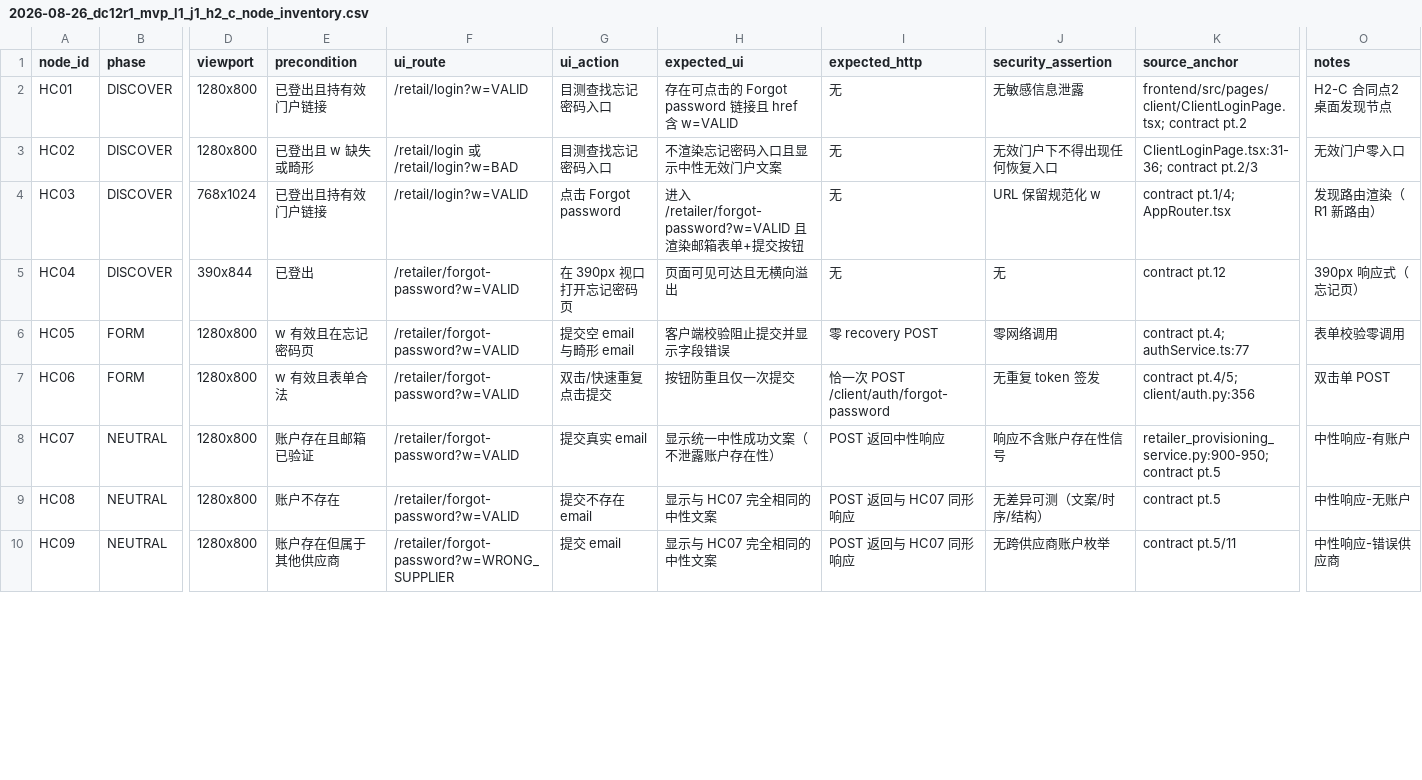
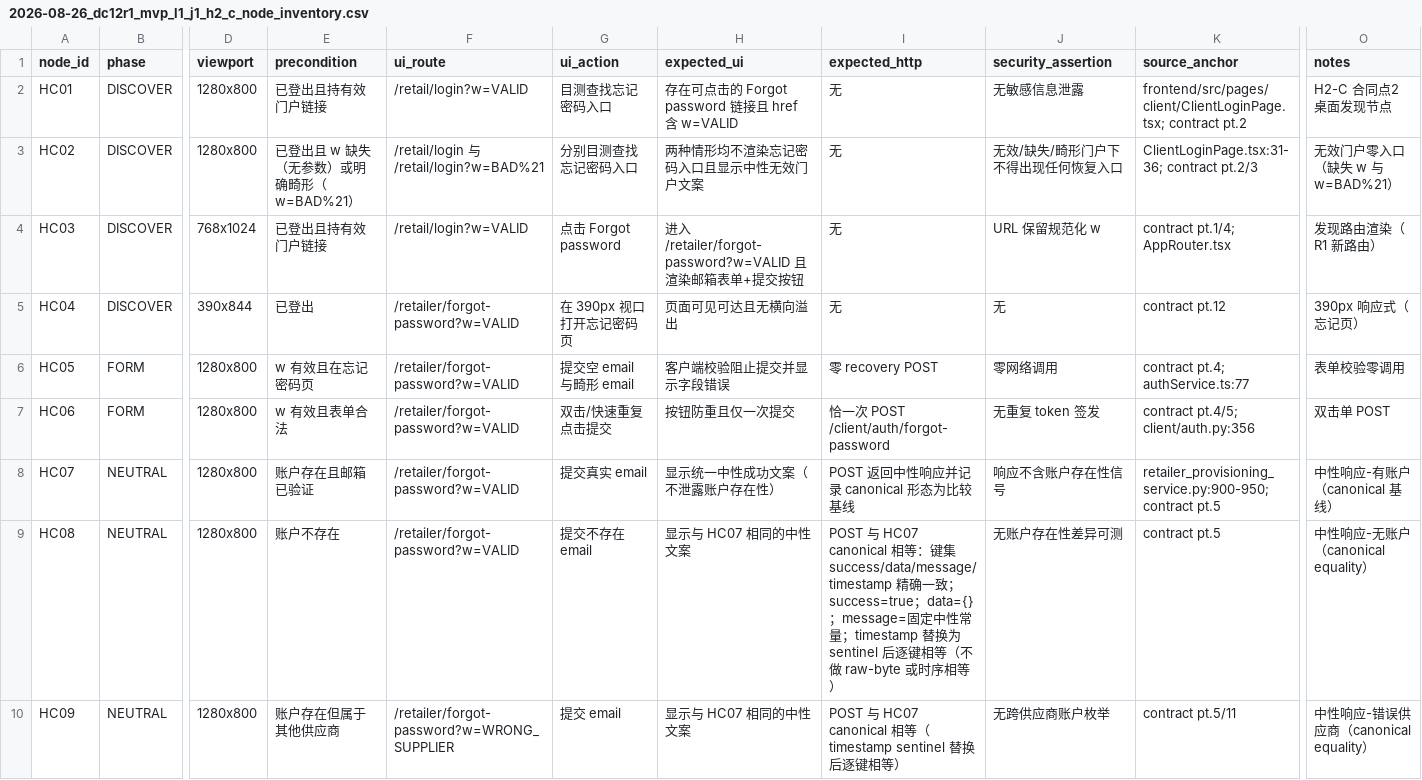
Before and after one commit to lvoemingjie-hash/Mpango-ERP, a CSV file: docs/test-plans/2026-08-26_dc12r1_mvp_l1_j1_h2_c_node_inventory.csv, drawn as a sheet; only a part is shown, gaps mark what is left out; the diff covers the shown part only; the diff names each change by its address in the sheet, - before the commit and + after, or states it on an @@ line.

Commit message:
docs(h2-c-r0-r1): contract determinism and legacy compatibility closure - canonical neutrality, HC17, test-scope truth

```diff
--- a/docs/test-plans/2026-08-26_dc12r1_mvp_l1_j1_h2_c_node_inventory.csv
+++ b/docs/test-plans/2026-08-26_dc12r1_mvp_l1_j1_h2_c_node_inventory.csv
-E3 (precondition): 已登出且 w 缺失或畸形
+E3 (precondition): 已登出且 w 缺失（无参数）或明确畸形（w=BAD%21）
-F3 (ui_route): /retail/login 或 /retail/login?w=BAD
+F3 (ui_route): /retail/login 与 /retail/login?w=BAD%21
-G3 (ui_action): 目测查找忘记密码入口
+G3 (ui_action): 分别目测查找忘记密码入口
-H3 (expected_ui): 不渲染忘记密码入口且显示中性无效门户文案
+H3 (expected_ui): 两种情形均不渲染忘记密码入口且显示中性无效门户文案
-J3 (security_assertion): 无效门户下不得出现任何恢复入口
+J3 (security_assertion): 无效/缺失/畸形门户下不得出现任何恢复入口
-O3 (notes): 无效门户零入口
+O3 (notes): 无效门户零入口（缺失 w 与 w=BAD%21）
-I8 (expected_http): POST 返回中性响应
+I8 (expected_http): POST 返回中性响应并记录 canonical 形态为比较基线
-O8 (notes): 中性响应-有账户
+O8 (notes): 中性响应-有账户（canonical 基线）
-H9:H10 (expected_ui): 显示与 HC07 完全相同的中性文案
+H9:H10 (expected_ui): 显示与 HC07 相同的中性文案
-I9 (expected_http): POST 返回与 HC07 同形响应
+I9 (expected_http): POST 与 HC07 canonical 相等：键集 success/data/message/timestamp 精确一致；success=true；data={}；message=固定中性常量；timestamp 替换为 sentinel 后逐键相等（不做 raw-byte 或时序相等）
-J9 (security_assertion): 无差异可测（文案/时序/结构）
+J9 (security_assertion): 无账户存在性差异可测
-O9 (notes): 中性响应-无账户
+O9 (notes): 中性响应-无账户（canonical equality）
-I10 (expected_http): POST 返回与 HC07 同形响应
+I10 (expected_http): POST 与 HC07 canonical 相等（timestamp sentinel 替换后逐键相等）
-O10 (notes): 中性响应-错误供应商
+O10 (notes): 中性响应-错误供应商（canonical equality）
```
Also changed, not shown: 1 added row and 15 edited cells elsewhere in this file, 2 other files.
